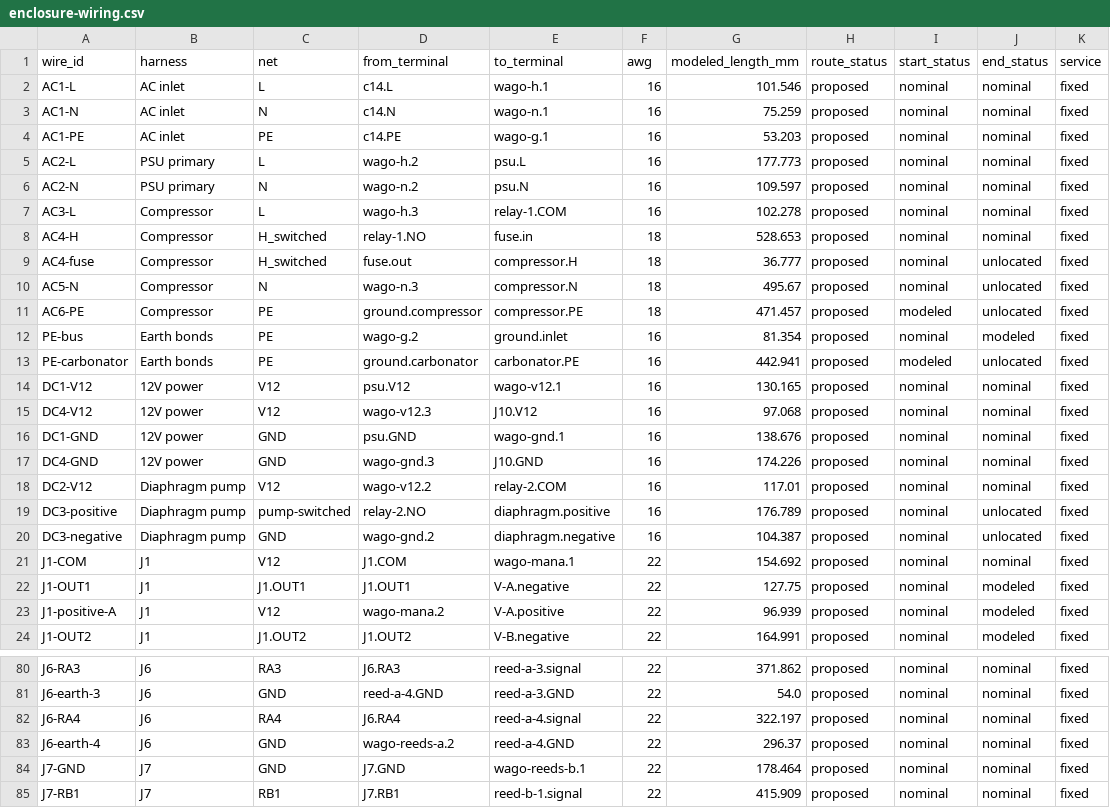
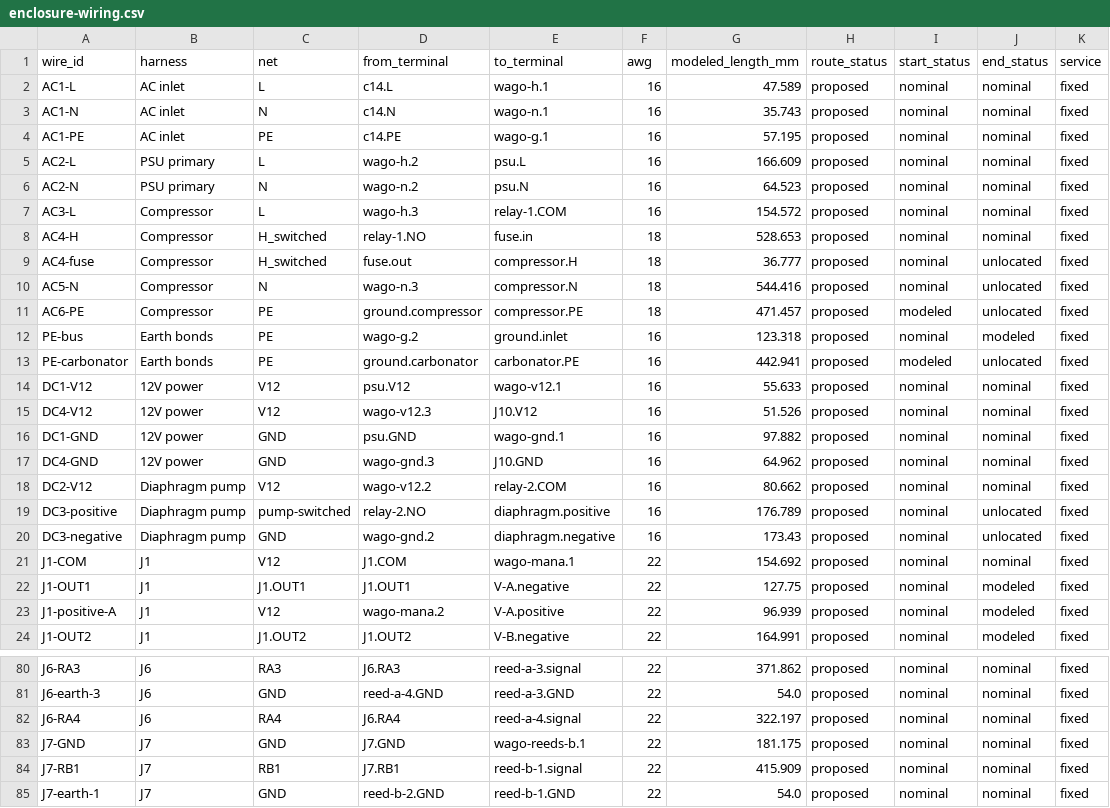
Before and after one commit to derekbreden/homesodamachine, a CSV file: hardware/wiring/enclosure-wiring.csv, drawn as a sheet; only a part is shown, gaps mark what is left out; the shorter side is filled out with more unchanged rows; the diff covers the shown part only.

Commit message:
Fit single water check and simplify WAGO arrangement
Use a round barrel cradle and the existing discharge elbow for the single
push-connect water check. Remove reservoir A's unneeded junction, size the
west commons for three wires and dress the reordered power connections.

Session: Review recent enclosure changes
Derek: "Please finish at least that additional handoff work for that check valve, and then tell me about what else remains for that work, and then please also do what you can to make simple choices to give us simple arrangements for the WAGO connectors. If you have something that ends up being more complex instead of less complex, then please don't make things more complex and talk to me about it. Thanks."

```diff
--- a/hardware/wiring/enclosure-wiring.csv
+++ b/hardware/wiring/enclosure-wiring.csv
@@ -1,21 +1,21 @@
 wire_id,harness,net,from_terminal,to_terminal,awg,modeled_length_mm,route_status,start_status,end_status,service
-AC1-L,AC inlet,L,c14.L,wago-h.1,16,101.546,proposed,nominal,nominal,fixed
-AC1-N,AC inlet,N,c14.N,wago-n.1,16,75.259,proposed,nominal,nominal,fixed
-AC1-PE,AC inlet,PE,c14.PE,wago-g.1,16,53.203,proposed,nominal,nominal,fixed
-AC2-L,PSU primary,L,wago-h.2,psu.L,16,177.773,proposed,nominal,nominal,fixed
-AC2-N,PSU primary,N,wago-n.2,psu.N,16,109.597,proposed,nominal,nominal,fixed
-AC3-L,Compressor,L,wago-h.3,relay-1.COM,16,102.278,proposed,nominal,nominal,fixed
+AC1-L,AC inlet,L,c14.L,wago-h.1,16,47.589,proposed,nominal,nominal,fixed
+AC1-N,AC inlet,N,c14.N,wago-n.1,16,35.743,proposed,nominal,nominal,fixed
+AC1-PE,AC inlet,PE,c14.PE,wago-g.1,16,57.195,proposed,nominal,nominal,fixed
+AC2-L,PSU primary,L,wago-h.2,psu.L,16,166.609,proposed,nominal,nominal,fixed
+AC2-N,PSU primary,N,wago-n.2,psu.N,16,64.523,proposed,nominal,nominal,fixed
+AC3-L,Compressor,L,wago-h.3,relay-1.COM,16,154.572,proposed,nominal,nominal,fixed
 AC4-H,Compressor,H_switched,relay-1.NO,fuse.in,18,528.653,proposed,nominal,nominal,fixed
 AC4-fuse,Compressor,H_switched,fuse.out,compressor.H,18,36.777,proposed,nominal,unlocated,fixed
-AC5-N,Compressor,N,wago-n.3,compressor.N,18,495.67,proposed,nominal,unlocated,fixed
+AC5-N,Compressor,N,wago-n.3,compressor.N,18,544.416,proposed,nominal,unlocated,fixed
 AC6-PE,Compressor,PE,ground.compressor,compressor.PE,18,471.457,proposed,modeled,unlocated,fixed
-PE-bus,Earth bonds,PE,wago-g.2,ground.inlet,16,81.354,proposed,nominal,modeled,fixed
+PE-bus,Earth bonds,PE,wago-g.2,ground.inlet,16,123.318,proposed,nominal,modeled,fixed
 PE-carbonator,Earth bonds,PE,ground.carbonator,carbonator.PE,16,442.941,proposed,modeled,unlocated,fixed
-DC1-V12,12V power,V12,psu.V12,wago-v12.1,16,130.165,proposed,nominal,nominal,fixed
-DC4-V12,12V power,V12,wago-v12.3,J10.V12,16,97.068,proposed,nominal,nominal,fixed
-DC1-GND,12V power,GND,psu.GND,wago-gnd.1,16,138.676,proposed,nominal,nominal,fixed
-DC4-GND,12V power,GND,wago-gnd.3,J10.GND,16,174.226,proposed,nominal,nominal,fixed
-DC2-V12,Diaphragm pump,V12,wago-v12.2,relay-2.COM,16,117.01,proposed,nominal,nominal,fixed
+DC1-V12,12V power,V12,psu.V12,wago-v12.1,16,55.633,proposed,nominal,nominal,fixed
+DC4-V12,12V power,V12,wago-v12.3,J10.V12,16,51.526,proposed,nominal,nominal,fixed
+DC1-GND,12V power,GND,psu.GND,wago-gnd.1,16,97.882,proposed,nominal,nominal,fixed
+DC4-GND,12V power,GND,wago-gnd.3,J10.GND,16,64.962,proposed,nominal,nominal,fixed
+DC2-V12,Diaphragm pump,V12,wago-v12.2,relay-2.COM,16,80.662,proposed,nominal,nominal,fixed
 DC3-positive,Diaphragm pump,pump-switched,relay-2.NO,diaphragm.positive,16,176.789,proposed,nominal,unlocated,fixed
-DC3-negative,Diaphragm pump,GND,wago-gnd.2,diaphragm.negative,16,104.387,proposed,nominal,unlocated,fixed
+DC3-negative,Diaphragm pump,GND,wago-gnd.2,diaphragm.negative,16,173.43,proposed,nominal,unlocated,fixed
 J1-COM,J1,V12,J1.COM,wago-mana.1,22,154.692,proposed,nominal,nominal,fixed
@@ -82,4 +82,3 @@ J6-earth-3,J6,GND,reed-a-4.GND,reed-a-3.GND,22,54.0,proposed,nominal,nominal,fix
 J6-RA4,J6,RA4,J6.RA4,reed-a-4.signal,22,322.197,proposed,nominal,nominal,fixed
-J6-earth-4,J6,GND,wago-reeds-a.2,reed-a-4.GND,22,296.37,proposed,nominal,nominal,fixed
-J7-GND,J7,GND,J7.GND,wago-reeds-b.1,22,178.464,proposed,nominal,nominal,fixed
+J7-GND,J7,GND,J7.GND,wago-reeds-b.1,22,181.175,proposed,nominal,nominal,fixed
 J7-RB1,J7,RB1,J7.RB1,reed-b-1.signal,22,415.909,proposed,nominal,nominal,fixed
```
Also changed, not shown: 7 edited cells elsewhere in this file, 42 other files.
